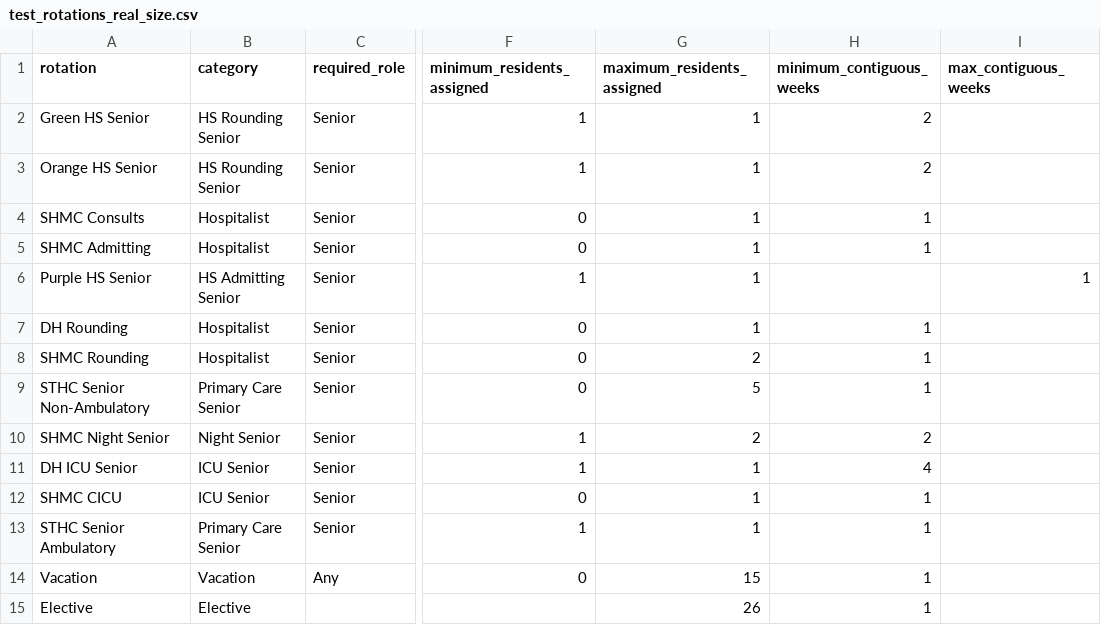
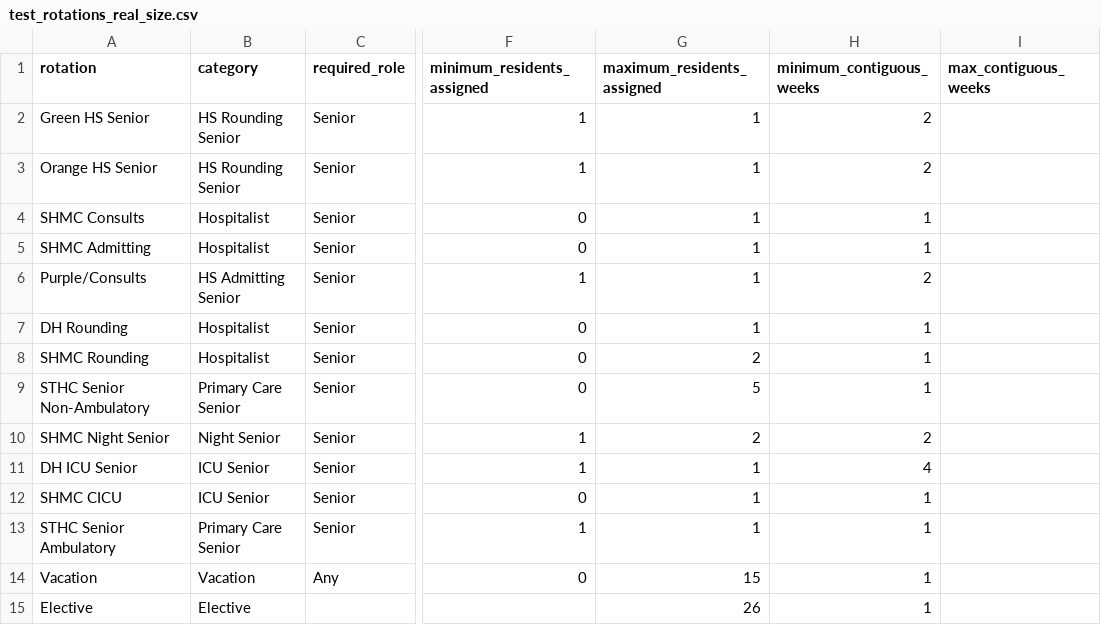
Before and after one commit to whitehaven/residency-mastermind, a CSV file: test_data/test_rotations_real_size.csv, drawn as a sheet; only a part is shown, gaps mark what is left out; the diff names each change by its address in the sheet, - before the commit and + after, or states it on an @@ line.

Commit message:
changed purple to purple-consults since these essentialy have to occur together.

```diff
--- a/test_data/test_rotations_real_size.csv
+++ b/test_data/test_rotations_real_size.csv
-A6 (rotation): Purple HS Senior
+A6 (rotation): Purple/Consults
-H6 (minimum_contiguous_weeks): (empty)
+H6 (minimum_contiguous_weeks): 2
-I6 (max_contiguous_weeks): 1
+I6 (max_contiguous_weeks): (empty)
```
Also changed, not shown: 1 other file.
